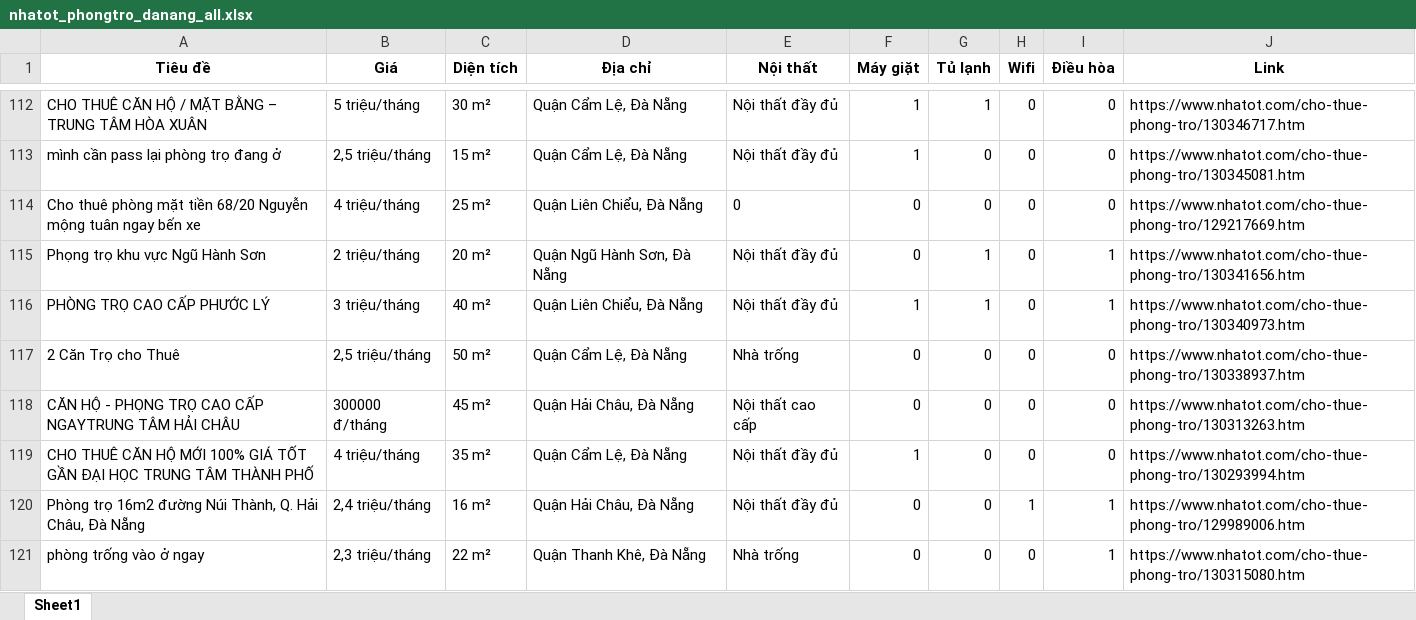
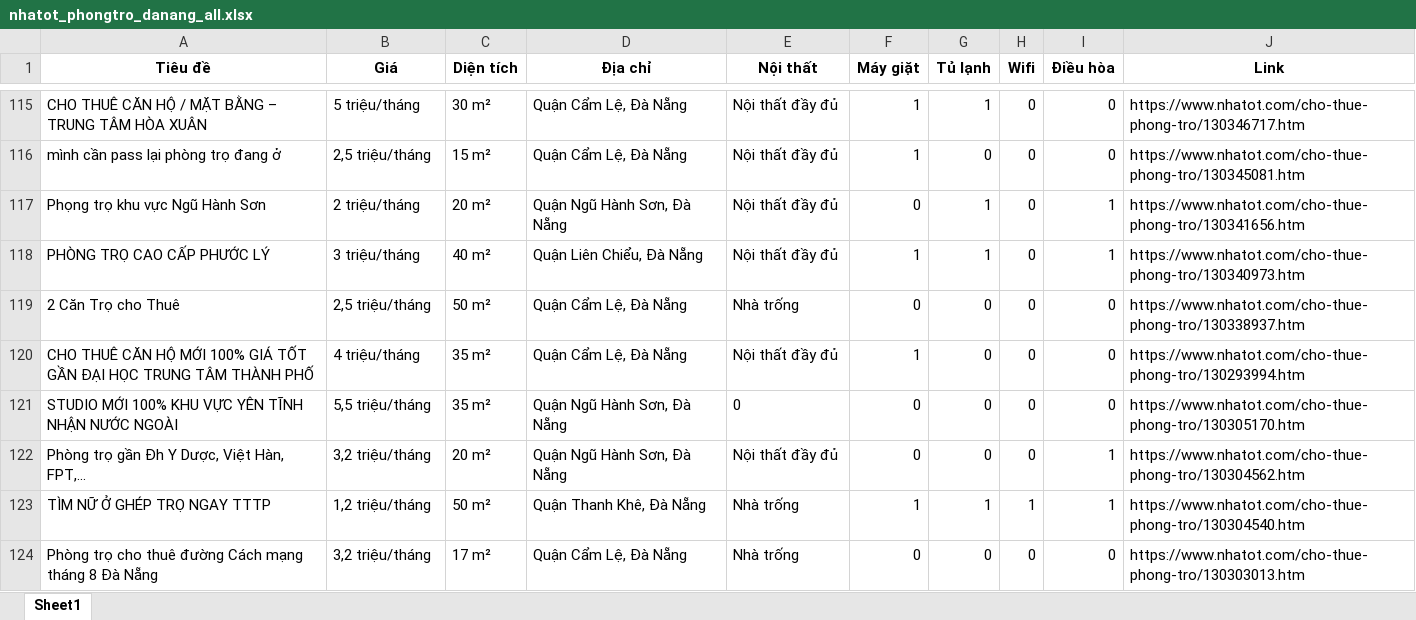
Before and after one commit to 5ude-k/c-o-d-li-u-ph-ng-tr-, an Excel workbook: nhatot_phongtro_danang_all.xlsx, sheet Sheet1, drawn as a sheet; only a part is shown, gaps mark what is left out; the shorter side is filled out with more unchanged rows; values as stored, in another font and other column widths than the file's, no borders; removed rows and columns are numbered as before the commit, all else as after; the diff covers the shown part only; the diff names each change by its address in the sheet, - before the commit and + after, or states it on an @@ line.

```diff
--- a/nhatot_phongtro_danang_all.xlsx (sheet Sheet1)
+++ b/nhatot_phongtro_danang_all.xlsx (sheet Sheet1)
-row 114: Cho thuê phòng mặt tiền 68/20 Nguyễn mộng tuân ngay bến xe | 4 triệu/tháng | 25 m² | Quận Liên Chiểu, Đà Nẵng | 0 | 0 | 0 | 0 | 0 | https://www.nhatot.com/cho-thue-phong-tro/129217669.htm
-row 118: CĂN HỘ - PHỌNG TRỌ CAO CẤP NGAYTRUNG TÂM HẢI CHÂU | 300000 đ/tháng | 45 m² | Quận Hải Châu, Đà Nẵng | Nội thất cao cấp | 0 | 0 | 0 | 0 | https://www.nhatot.com/cho-thue-phong-tro/130313263.htm
-row 120: Phòng trọ 16m2 đường Núi Thành, Q. Hải Châu, Đà Nẵng | 2,4 triệu/tháng | 16 m² | Quận Hải Châu, Đà Nẵng | Nội thất đầy đủ | 0 | 0 | 1 | 1 | https://www.nhatot.com/cho-thue-phong-tro/129989006.htm
-row 121: phòng trống vào ở ngay | 2,3 triệu/tháng | 22 m² | Quận Thanh Khê, Đà Nẵng | Nhà trống | 0 | 0 | 0 | 1 | https://www.nhatot.com/cho-thue-phong-tro/130315080.htm
```
Also changed, not shown: 5 added rows, 8 removed rows and 2 moved rows elsewhere in this sheet, 3 other files.
